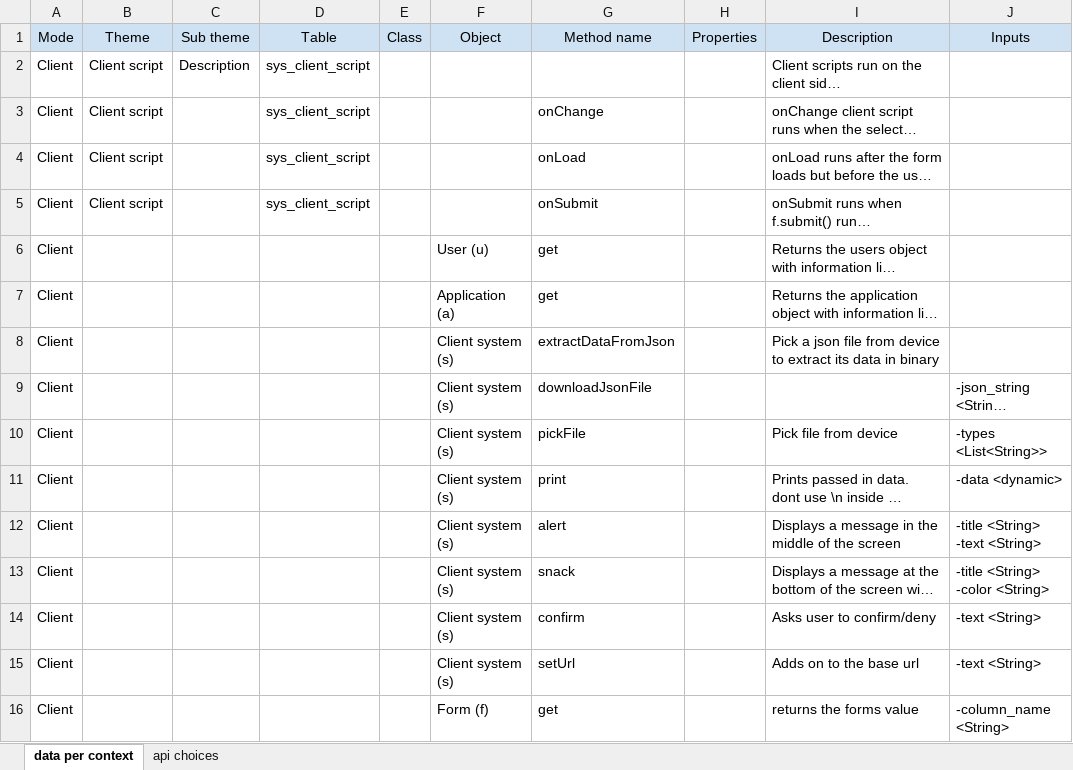
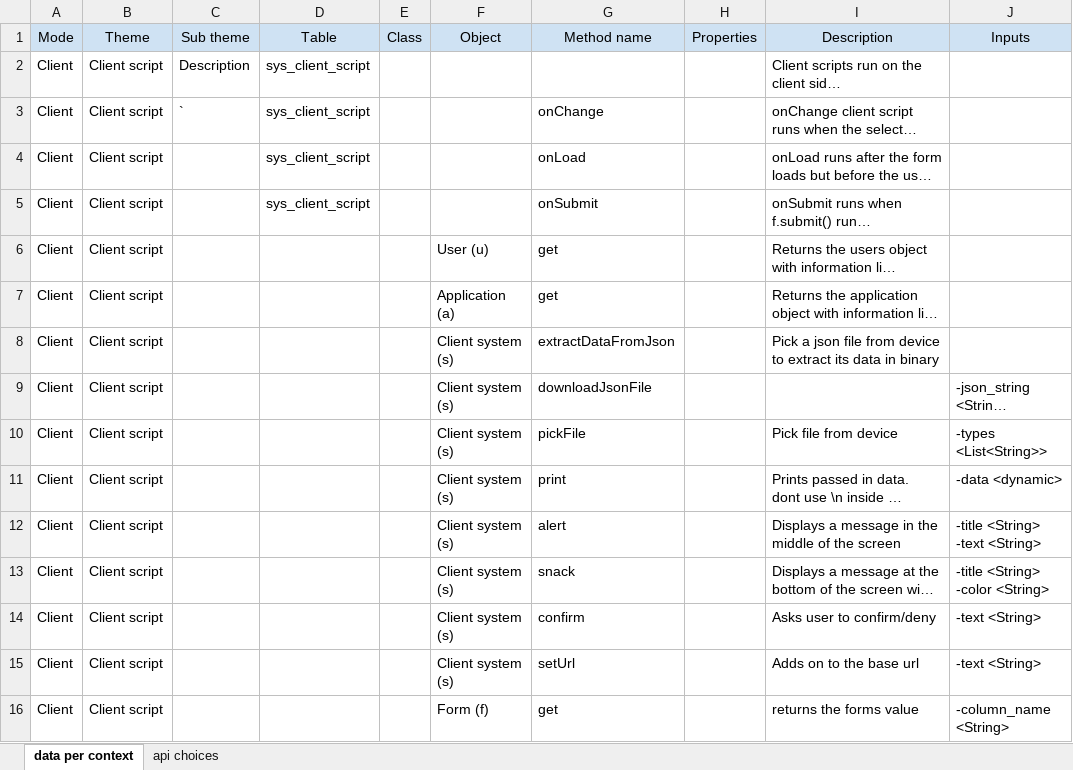
Before and after one commit to casas1010/simple_ticket_docs, an Excel workbook: documentation.xlsx, sheet data per context, drawn as a sheet; only a part is shown; long unchanged cells end in …; values as stored, in another font and other column widths than the file's, no borders; charts and pictures not drawn; the diff covers the shown part only; the diff names each change by its address in the sheet, - before the commit and + after, or states it on an @@ line.

Commit message:
Add files via upload

```diff
--- a/documentation.xlsx (sheet data per context)
+++ b/documentation.xlsx (sheet data per context)
-C3 (Sub theme): (empty)
+C3 (Sub theme): `
-B6:B16 (Theme): (empty)
+B6:B16 (Theme): Client script
```
Also changed, not shown: 6 removed rows and 87 edited cells elsewhere in this sheet, sheet api choices.
